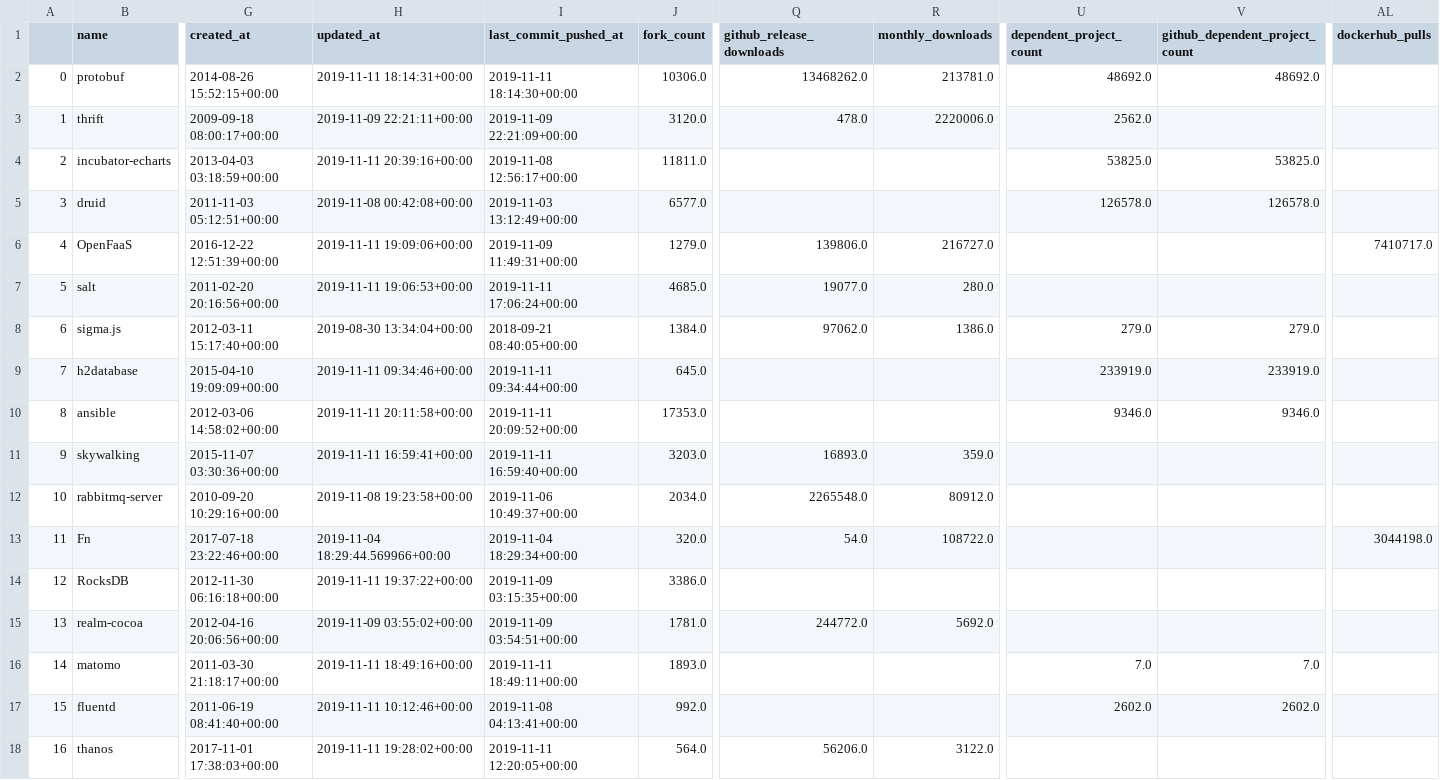
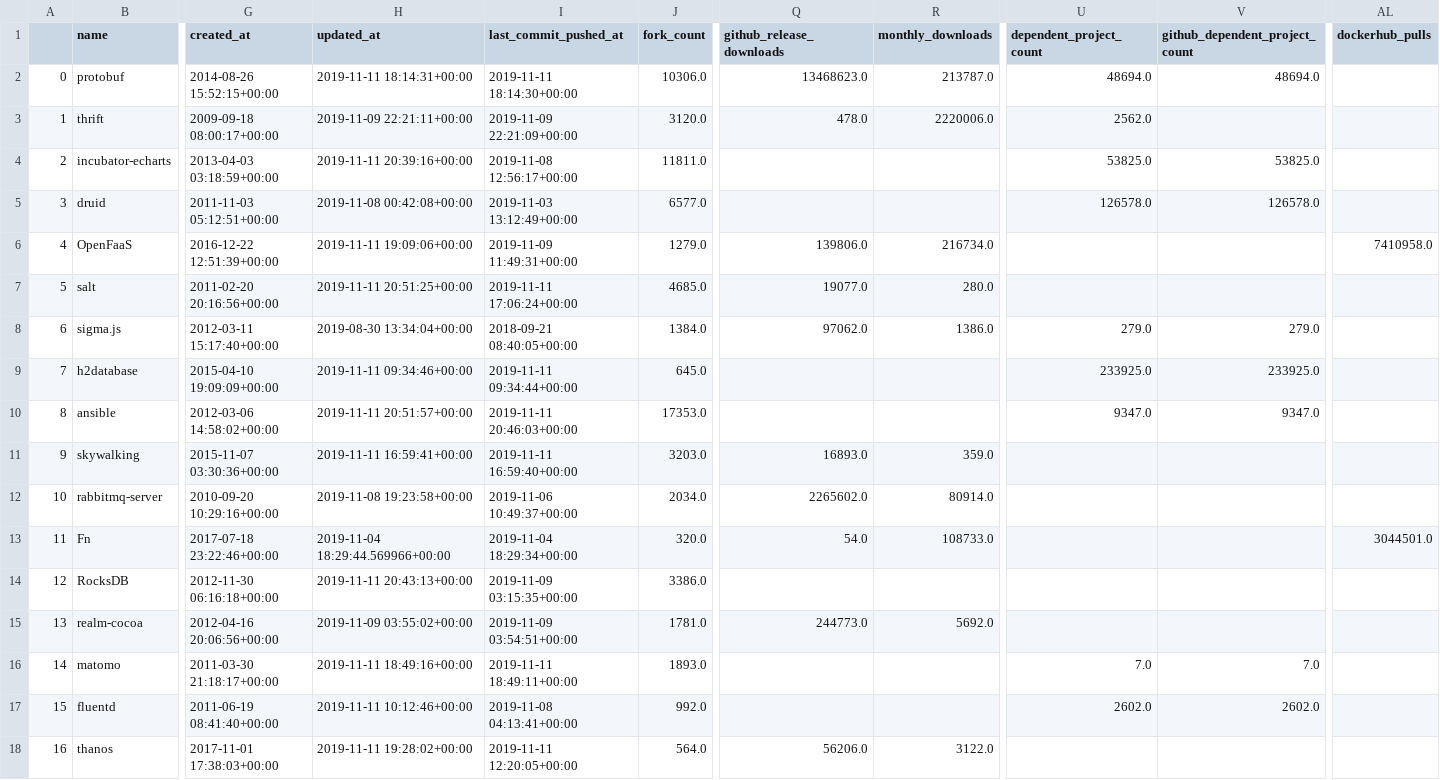
Before and after one commit to LukasMasuch/best-of-incubation, a CSV file: ml-tools/history/2019-11-11_projects.csv, drawn as a sheet; only a part is shown, gaps mark what is left out; the diff covers the shown part only; the diff names each change by its address in the sheet, - before the commit and + after, or states it on an @@ line.

```diff
--- a/ml-tools/history/2019-11-11_projects.csv
+++ b/ml-tools/history/2019-11-11_projects.csv
-Q2 (github_release_downloads): 13468262.0
+Q2 (github_release_downloads): 13468623.0
-R2 (monthly_downloads): 213781.0
+R2 (monthly_downloads): 213787.0
-U2 (dependent_project_count): 48692.0
+U2 (dependent_project_count): 48694.0
-V2 (github_dependent_project_count): 48692.0
+V2 (github_dependent_project_count): 48694.0
-R6 (monthly_downloads): 216727.0
+R6 (monthly_downloads): 216734.0
-AL6 (dockerhub_pulls): 7410717.0
+AL6 (dockerhub_pulls): 7410958.0
-H7 (updated_at): 2019-11-11 19:06:53+00:00
+H7 (updated_at): 2019-11-11 20:51:25+00:00
-U9 (dependent_project_count): 233919.0
+U9 (dependent_project_count): 233925.0
-V9 (github_dependent_project_count): 233919.0
+V9 (github_dependent_project_count): 233925.0
-H10 (updated_at): 2019-11-11 20:11:58+00:00
+H10 (updated_at): 2019-11-11 20:51:57+00:00
-I10 (last_commit_pushed_at): 2019-11-11 20:09:52+00:00
+I10 (last_commit_pushed_at): 2019-11-11 20:46:03+00:00
-U10 (dependent_project_count): 9346.0
+U10 (dependent_project_count): 9347.0
-V10 (github_dependent_project_count): 9346.0
+V10 (github_dependent_project_count): 9347.0
-Q12 (github_release_downloads): 2265548.0
+Q12 (github_release_downloads): 2265602.0
-R12 (monthly_downloads): 80912.0
+R12 (monthly_downloads): 80914.0
-R13 (monthly_downloads): 108722.0
+R13 (monthly_downloads): 108733.0
-AL13 (dockerhub_pulls): 3044198.0
+AL13 (dockerhub_pulls): 3044501.0
-H14 (updated_at): 2019-11-11 19:37:22+00:00
+H14 (updated_at): 2019-11-11 20:43:13+00:00
-Q15 (github_release_downloads): 244772.0
+Q15 (github_release_downloads): 244773.0
```
Also changed, not shown: 28 edited cells elsewhere in this file, 1 other file.
